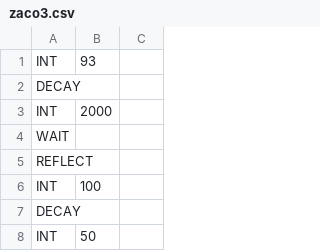
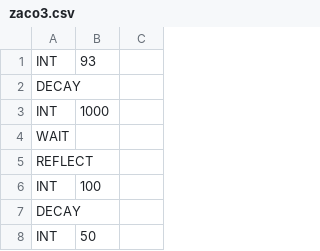
Before and after one commit to syun77/FlixelGames, a CSV file: FlappyBird/assets/data/ai/zaco3.csv, drawn as a sheet; only a part is shown.

```diff
--- a/FlappyBird/assets/data/ai/zaco3.csv
+++ b/FlappyBird/assets/data/ai/zaco3.csv
@@ -2,3 +2,3 @@ INT,93
 DECAY
-INT,2000
+INT,1000
 WAIT
```
Also changed, not shown: 6 other files.
